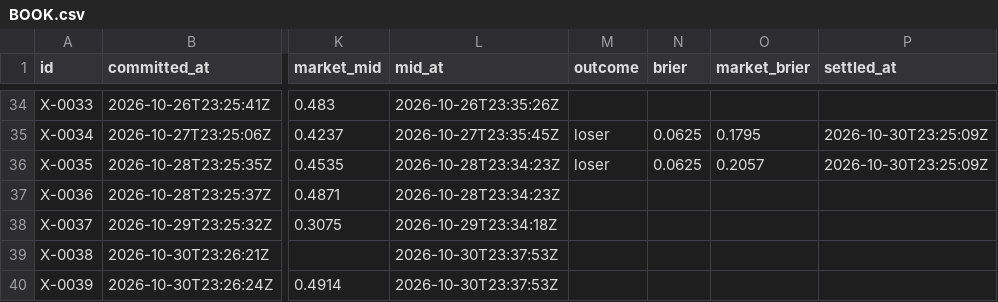
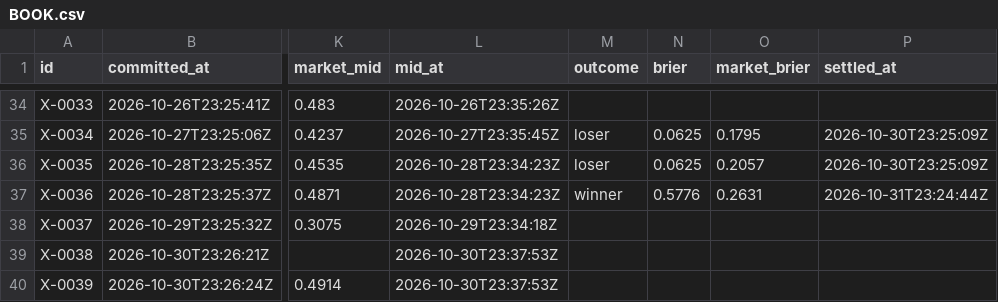
Before and after one commit to triton-xxix/proteus-lab, a CSV file: exchange/BOOK.csv, drawn as a sheet; only a part is shown, gaps mark what is left out; the diff covers the shown part only; the diff names each change by its address in the sheet, - before the commit and + after, or states it on an @@ line.

```diff
--- a/exchange/BOOK.csv
+++ b/exchange/BOOK.csv
-M37 (outcome): (empty)
+M37 (outcome): winner
-N37 (brier): (empty)
+N37 (brier): 0.5776
-O37 (market_brier): (empty)
+O37 (market_brier): 0.2631
-P37 (settled_at): (empty)
+P37 (settled_at): 2026-10-31T23:24:44Z
```
Also changed, not shown: 2 added rows elsewhere in this file, 10 other files.
